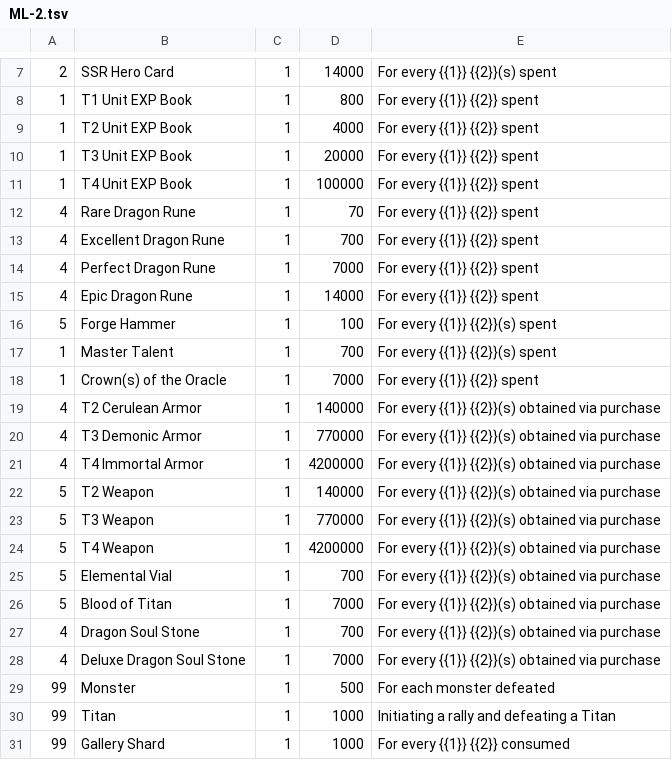
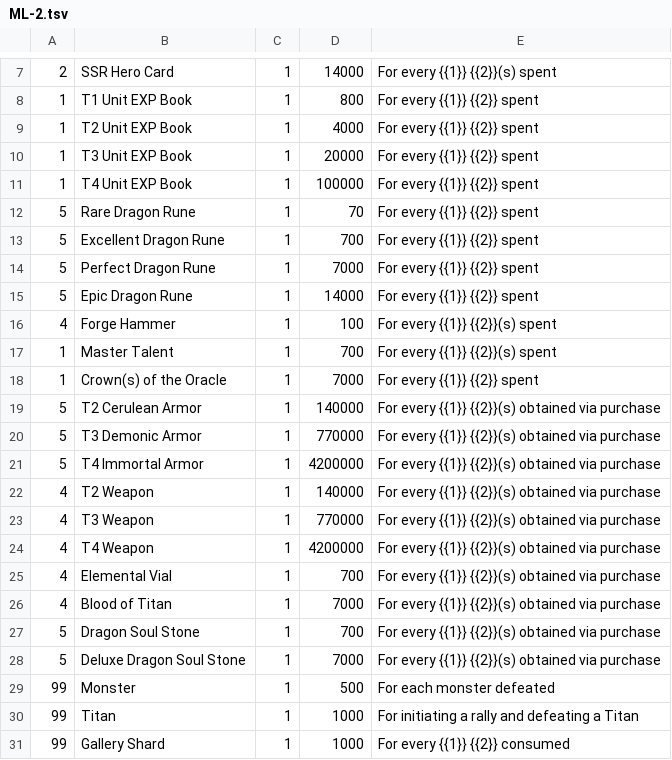
Before and after one commit to nefarious-kitsune/kg, a TSV file: source/events/pre-season/mightiest/__data/ML-2.tsv, drawn as a sheet; only a part is shown, gaps mark what is left out.

```diff
--- a/source/events/pre-season/mightiest/__data/ML-2.tsv
+++ b/source/events/pre-season/mightiest/__data/ML-2.tsv
@@ -11,21 +11,21 @@
 1	T4 Unit EXP Book	1	100000	For every {{1}} {{2}} spent
-4	Rare Dragon Rune	1	70	For every {{1}} {{2}} spent
-4	Excellent Dragon Rune	1	700	For every {{1}} {{2}} spent
-4	Perfect Dragon Rune	1	7000	For every {{1}} {{2}} spent
-4	Epic Dragon Rune	1	14000	For every {{1}} {{2}} spent
-5	Forge Hammer	1	100	For every {{1}} {{2}}(s) spent
+5	Rare Dragon Rune	1	70	For every {{1}} {{2}} spent
+5	Excellent Dragon Rune	1	700	For every {{1}} {{2}} spent
+5	Perfect Dragon Rune	1	7000	For every {{1}} {{2}} spent
+5	Epic Dragon Rune	1	14000	For every {{1}} {{2}} spent
+4	Forge Hammer	1	100	For every {{1}} {{2}}(s) spent
 1	Master Talent	1	700	For every {{1}} {{2}}(s) spent
 1	Crown(s) of the Oracle	1	7000	For every {{1}} {{2}} spent
-4	T2 Cerulean Armor	1	140000	For every {{1}} {{2}}(s) obtained via purchase
-4	T3 Demonic Armor	1	770000	For every {{1}} {{2}}(s) obtained via purchase
-4	T4 Immortal Armor	1	4200000	For every {{1}} {{2}}(s) obtained via purchase
-5	T2 Weapon	1	140000	For every {{1}} {{2}}(s) obtained via purchase
-5	T3 Weapon	1	770000	For every {{1}} {{2}}(s) obtained via purchase
-5	T4 Weapon	1	4200000	For every {{1}} {{2}}(s) obtained via purchase
-5	Elemental Vial	1	700	For every {{1}} {{2}}(s) obtained via purchase
-5	Blood of Titan	1	7000	For every {{1}} {{2}}(s) obtained via purchase
-4	Dragon Soul Stone	1	700	For every {{1}} {{2}}(s) obtained via purchase
-4	Deluxe Dragon Soul Stone	1	7000	For every {{1}} {{2}}(s) obtained via purchase
+5	T2 Cerulean Armor	1	140000	For every {{1}} {{2}}(s) obtained via purchase
+5	T3 Demonic Armor	1	770000	For every {{1}} {{2}}(s) obtained via purchase
+5	T4 Immortal Armor	1	4200000	For every {{1}} {{2}}(s) obtained via purchase
+4	T2 Weapon	1	140000	For every {{1}} {{2}}(s) obtained via purchase
+4	T3 Weapon	1	770000	For every {{1}} {{2}}(s) obtained via purchase
+4	T4 Weapon	1	4200000	For every {{1}} {{2}}(s) obtained via purchase
+4	Elemental Vial	1	700	For every {{1}} {{2}}(s) obtained via purchase
+4	Blood of Titan	1	7000	For every {{1}} {{2}}(s) obtained via purchase
+5	Dragon Soul Stone	1	700	For every {{1}} {{2}}(s) obtained via purchase
+5	Deluxe Dragon Soul Stone	1	7000	For every {{1}} {{2}}(s) obtained via purchase
 99	Monster	1	500	For each monster defeated
-99	Titan	1	1000	Initiating a rally and defeating a Titan
+99	Titan	1	1000	For initiating a rally and defeating a Titan
 99	Gallery Shard	1	1000	For every {{1}} {{2}} consumed
```
Also changed, not shown: 6 other files.
